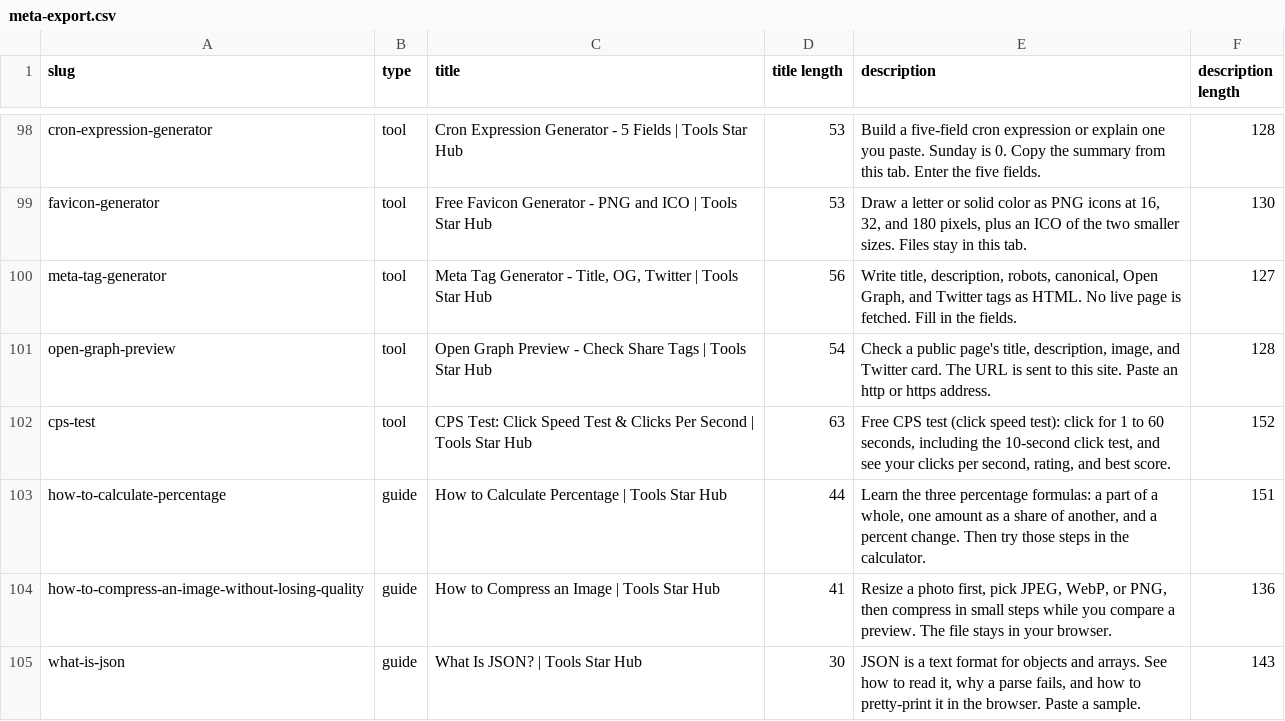
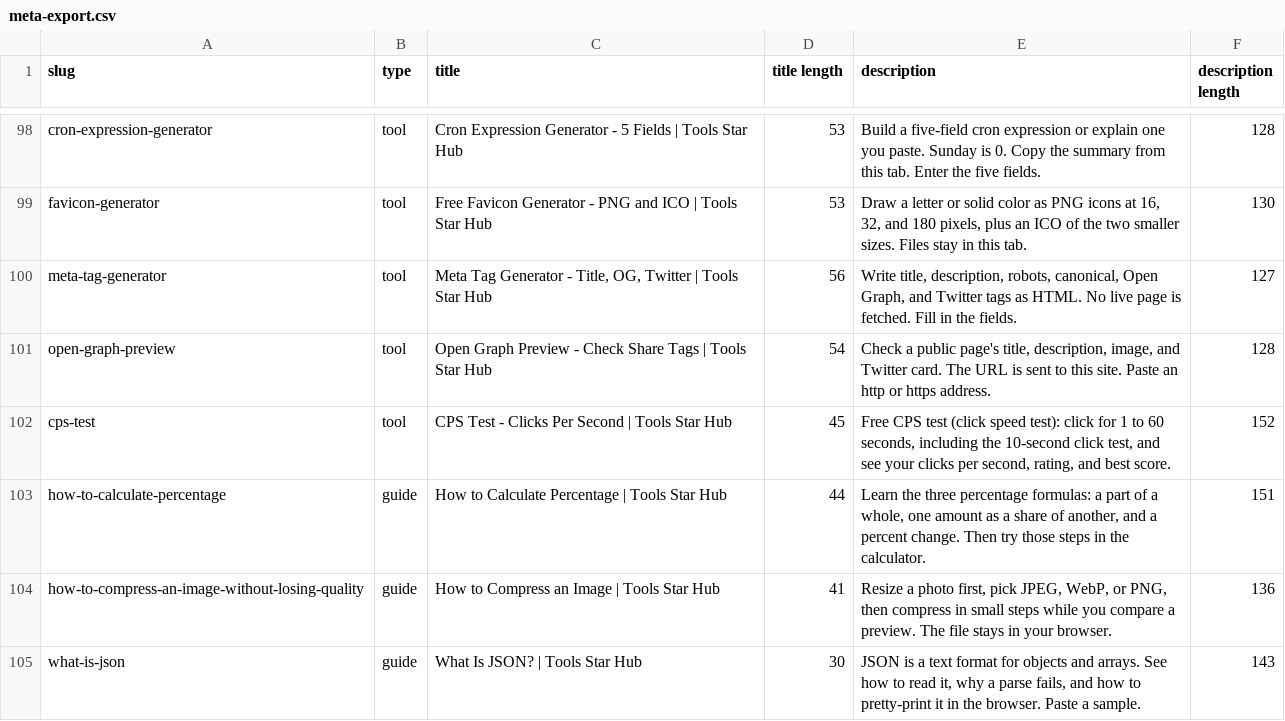
Before and after one commit to mohhasanfaizi-max/toolstarthub, a CSV file: scripts/meta-export.csv, drawn as a sheet; only a part is shown, gaps mark what is left out.

```diff
--- a/scripts/meta-export.csv
+++ b/scripts/meta-export.csv
@@ -101,3 +101,3 @@ meta-tag-generator,tool,"Meta Tag Generator - Title, OG, Twitter | Tools Star Hu
 open-graph-preview,tool,Open Graph Preview - Check Share Tags | Tools Star Hub,54,"Check a public page's title, description, image, and Twitter card. The URL is sent to this site. Paste an http or https address.",128
-cps-test,tool,CPS Test: Click Speed Test & Clicks Per Second | Tools Star Hub,63,"Free CPS test (click speed test): click for 1 to 60 seconds, including the 10-second click test, and see your clicks per second, rating, and best score.",152
+cps-test,tool,CPS Test - Clicks Per Second | Tools Star Hub,45,"Free CPS test (click speed test): click for 1 to 60 seconds, including the 10-second click test, and see your clicks per second, rating, and best score.",152
 how-to-calculate-percentage,guide,How to Calculate Percentage | Tools Star Hub,44,"Learn the three percentage formulas: a part of a whole, one amount as a share of another, and a percent change. Then try those steps in the calculator.",151
```
Also changed, not shown: 3 other files.
